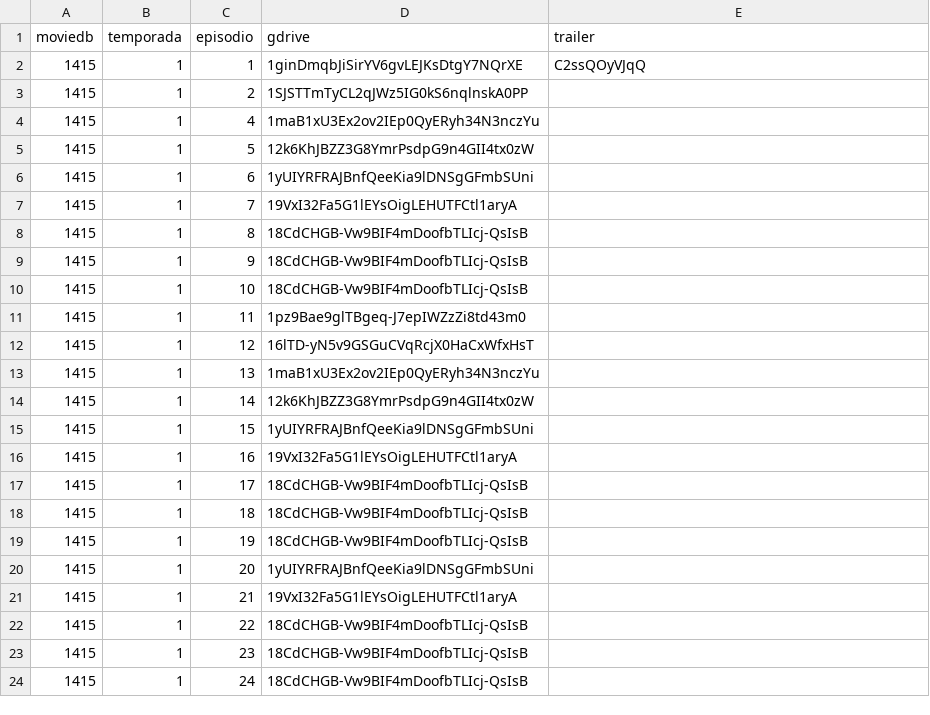
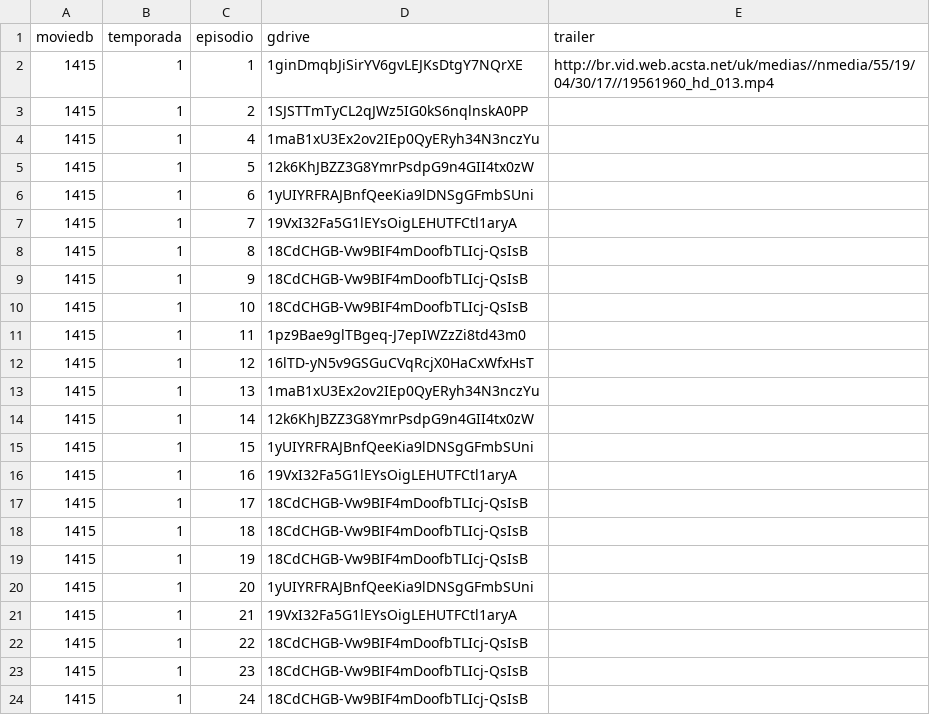
Before and after one commit to fenixflix/repository.fenix.flix, a CSV file: Postagens/series.csv, drawn as a sheet.

Commit message:
Update

```diff
--- a/Postagens/series.csv
+++ b/Postagens/series.csv
@@ -1,3 +1,3 @@
 moviedb,temporada,episodio,gdrive,trailer
-1415,1,1,1ginDmqbJiSirYV6gvLEJKsDtgY7NQrXE,C2ssQOyVJqQ
+1415,1,1,1ginDmqbJiSirYV6gvLEJKsDtgY7NQrXE,http://br.vid.web.acsta.net/uk/medias//nmedia/55/19/04/30/17//19561960_hd_013.mp4
 1415,1,2,1SJSTTmTyCL2qJWz5IG0kS6nqlnskA0PP
```
